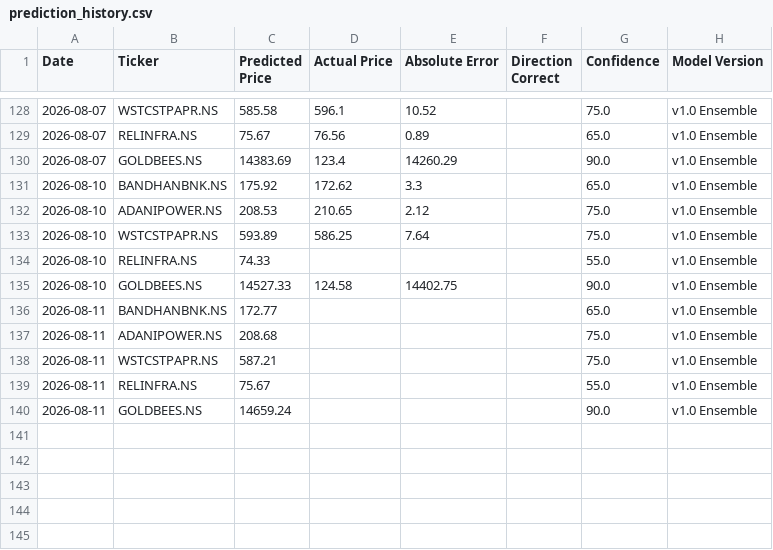
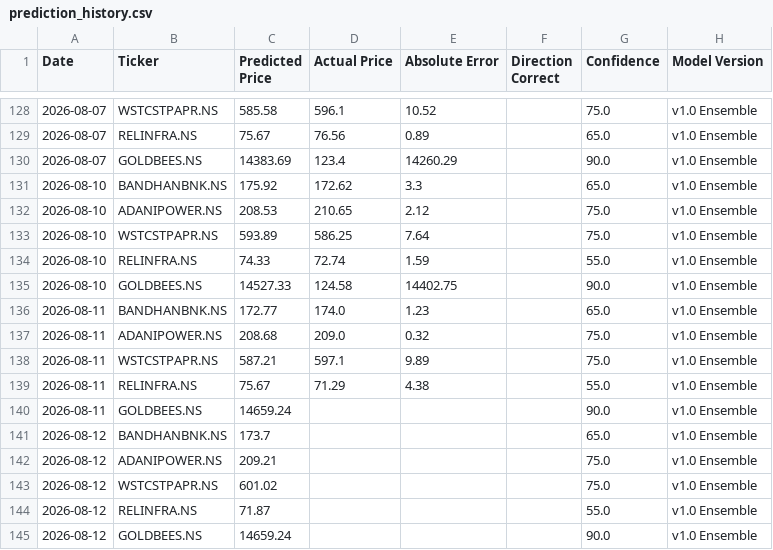
Before and after one commit to Arya1754/Finance-Tracker, a CSV file: data/prediction_history.csv, drawn as a sheet; only a part is shown, gaps mark what is left out.

```diff
--- a/data/prediction_history.csv
+++ b/data/prediction_history.csv
@@ -133,8 +133,13 @@ Date,Ticker,Predicted Price,Actual Price,Absolute Error,Direction Correct,Confid
 2026-08-10,WSTCSTPAPR.NS,593.89,586.25,7.64,,75.0,v1.0 Ensemble
-2026-08-10,RELINFRA.NS,74.33,,,,55.0,v1.0 Ensemble
+2026-08-10,RELINFRA.NS,74.33,72.74,1.59,,55.0,v1.0 Ensemble
 2026-08-10,GOLDBEES.NS,14527.33,124.58,14402.75,,90.0,v1.0 Ensemble
-2026-08-11,BANDHANBNK.NS,172.77,,,,65.0,v1.0 Ensemble
-2026-08-11,ADANIPOWER.NS,208.68,,,,75.0,v1.0 Ensemble
-2026-08-11,WSTCSTPAPR.NS,587.21,,,,75.0,v1.0 Ensemble
-2026-08-11,RELINFRA.NS,75.67,,,,55.0,v1.0 Ensemble
+2026-08-11,BANDHANBNK.NS,172.77,174.0,1.23,,65.0,v1.0 Ensemble
+2026-08-11,ADANIPOWER.NS,208.68,209.0,0.32,,75.0,v1.0 Ensemble
+2026-08-11,WSTCSTPAPR.NS,587.21,597.1,9.89,,75.0,v1.0 Ensemble
+2026-08-11,RELINFRA.NS,75.67,71.29,4.38,,55.0,v1.0 Ensemble
 2026-08-11,GOLDBEES.NS,14659.24,,,,90.0,v1.0 Ensemble
+2026-08-12,BANDHANBNK.NS,173.7,,,,65.0,v1.0 Ensemble
+2026-08-12,ADANIPOWER.NS,209.21,,,,75.0,v1.0 Ensemble
+2026-08-12,WSTCSTPAPR.NS,601.02,,,,75.0,v1.0 Ensemble
+2026-08-12,RELINFRA.NS,71.87,,,,55.0,v1.0 Ensemble
+2026-08-12,GOLDBEES.NS,14659.24,,,,90.0,v1.0 Ensemble
```
Also changed, not shown: 3 other files.
